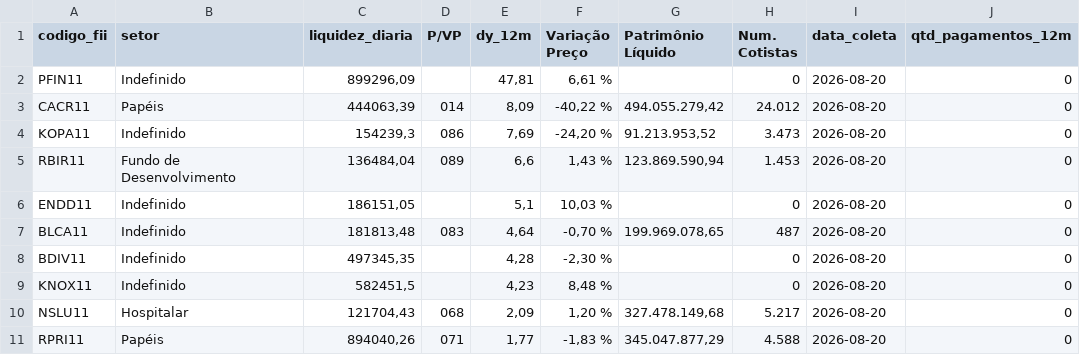
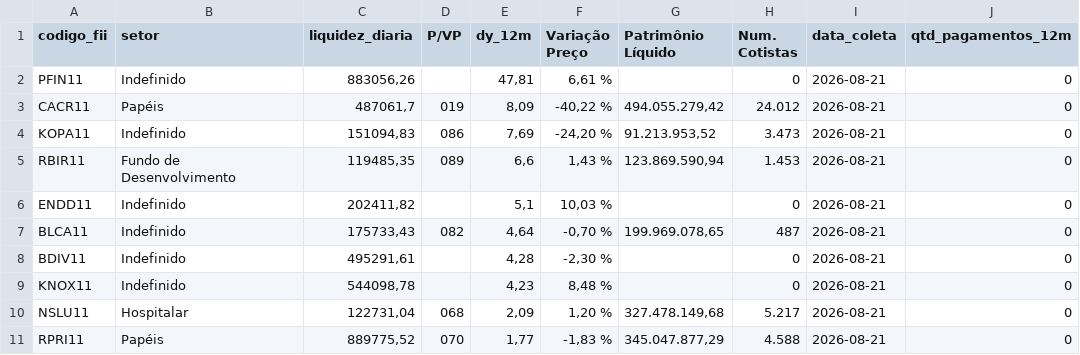
Before and after one commit to VBGVictor/CVM-FII-Data, a CSV file: output/dados_projeto/top10_dividendos_fii_com_pagamentos.csv, drawn as a sheet; only a part is shown; the diff names each change by its address in the sheet, - before the commit and + after, or states it on an @@ line.

```diff
--- a/output/dados_projeto/top10_dividendos_fii_com_pagamentos.csv
+++ b/output/dados_projeto/top10_dividendos_fii_com_pagamentos.csv
-C2 (liquidez_diaria): 899296,09
+C2 (liquidez_diaria): 883056,26
-I2:I11 (data_coleta): 2026-08-20
+I2:I11 (data_coleta): 2026-08-21
-C3 (liquidez_diaria): 444063,39
+C3 (liquidez_diaria): 487061,7
-D3 (P/VP): 014
+D3 (P/VP): 019
-C4 (liquidez_diaria): 154239,3
+C4 (liquidez_diaria): 151094,83
-C5 (liquidez_diaria): 136484,04
+C5 (liquidez_diaria): 119485,35
-C6 (liquidez_diaria): 186151,05
+C6 (liquidez_diaria): 202411,82
-C7 (liquidez_diaria): 181813,48
+C7 (liquidez_diaria): 175733,43
-D7 (P/VP): 083
+D7 (P/VP): 082
-C8 (liquidez_diaria): 497345,35
+C8 (liquidez_diaria): 495291,61
-C9 (liquidez_diaria): 582451,5
+C9 (liquidez_diaria): 544098,78
-C10 (liquidez_diaria): 121704,43
+C10 (liquidez_diaria): 122731,04
-C11 (liquidez_diaria): 894040,26
+C11 (liquidez_diaria): 889775,52
-D11 (P/VP): 071
+D11 (P/VP): 070
```
